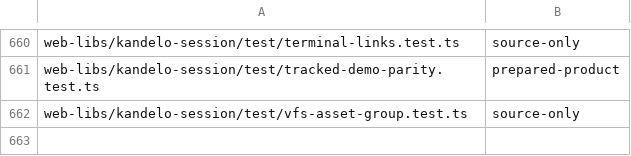
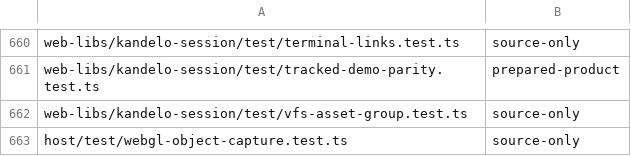
Before and after one commit to Automattic/kandelo, a TSV file: scripts/ci-vitest-evidence-classes.tsv, drawn as a sheet; only a part is shown, gaps mark what is left out.

Commit message:
GLES: Capture immutable shader and program query results
Logs larger than 1,024 bytes and mutable multi-chunk reflection/source
queries could return empty or mixed results. Capture original metadata
and requested payload once, transfer bounded chunks, then acknowledge
release before publishing any C caller output. Preserve caller bytes
on rejected or indeterminate completion and never replay the query.

Add the checked capture protocol to the reserved ABI56/GL17 Program
snapshot. Retain exact context identity and cancellation ownership;
retire copied storage independently of native execution custody.

Validation: 14 focused host and 13 native C/UBSan controls pass, with
11 initial host and four native causal failures retained. The strict
production TypeScript closure and ABI generation pass. No new normal
artifacts, broad suites or browser acceptance are claimed; combined
validation follows the complete implementation pass.

```diff
--- a/scripts/ci-vitest-evidence-classes.tsv
+++ b/scripts/ci-vitest-evidence-classes.tsv
@@ -662 +662,2 @@ web-libs/kandelo-session/test/tracked-demo-parity.test.ts	prepared-product
 web-libs/kandelo-session/test/vfs-asset-group.test.ts	source-only
+host/test/webgl-object-capture.test.ts	source-only
```
Also changed, not shown: 14 other files.
